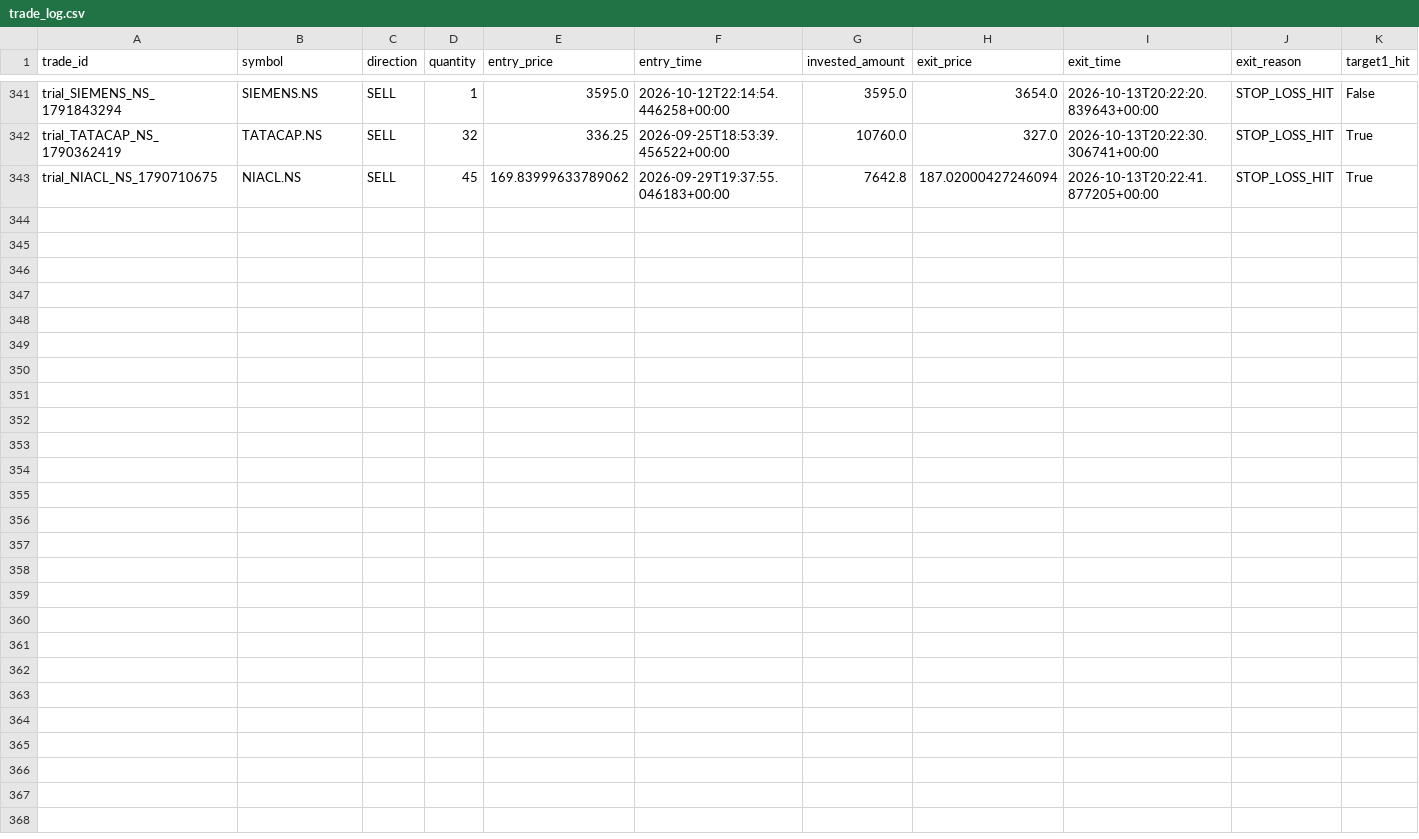
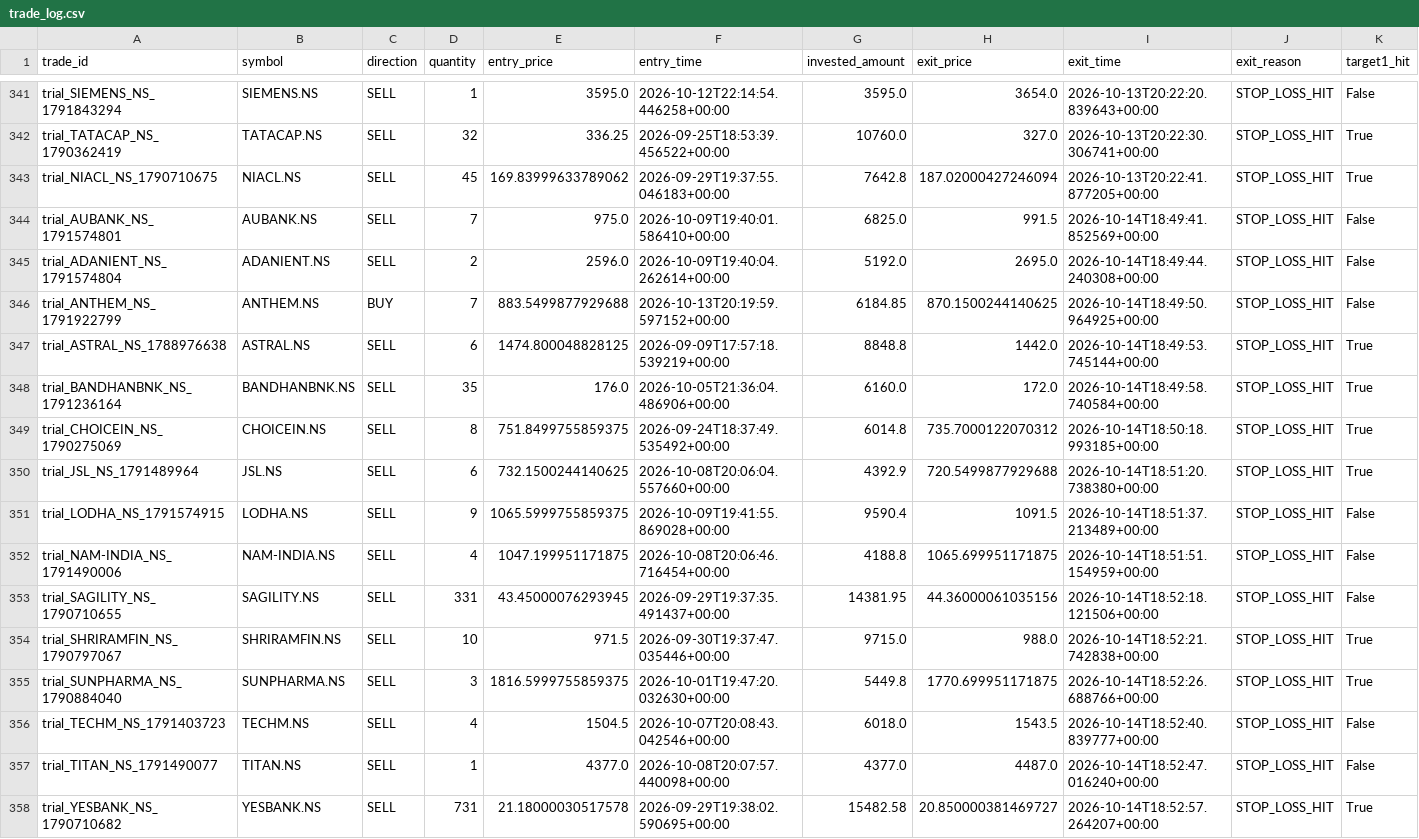
Before and after one commit to gobo-pixel/Professional-setup-of-swing-trading-Fixed-version2, a CSV file: storage/trial_trades/trade_log.csv, drawn as a sheet; only a part is shown, gaps mark what is left out; rows hold the shown columns only; the diff names each change by its address in the sheet, - before the commit and + after, or states it on an @@ line.

```diff
--- a/storage/trial_trades/trade_log.csv
+++ b/storage/trial_trades/trade_log.csv
+row 344: trial_AUBANK_NS_1791574801 | AUBANK.NS | SELL | 7 | 975.0 | 2026-10-09T19:40:01.586410+00:00 | 6825.0 | 991.5 | 2026-10-14T18:49:41.852569+00:00 | STOP_LOSS_HIT | False
+row 345: trial_ADANIENT_NS_1791574804 | ADANIENT.NS | SELL | 2 | 2596.0 | 2026-10-09T19:40:04.262614+00:00 | 5192.0 | 2695.0 | 2026-10-14T18:49:44.240308+00:00 | STOP_LOSS_HIT | False
+row 346: trial_ANTHEM_NS_1791922799 | ANTHEM.NS | BUY | 7 | 883.5499877929688 | 2026-10-13T20:19:59.597152+00:00 | 6184.85 | 870.1500244140625 | 2026-10-14T18:49:50.964925+00:00 | STOP_LOSS_HIT | False
+row 347: trial_ASTRAL_NS_1788976638 | ASTRAL.NS | SELL | 6 | 1474.800048828125 | 2026-09-09T17:57:18.539219+00:00 | 8848.8 | 1442.0 | 2026-10-14T18:49:53.745144+00:00 | STOP_LOSS_HIT | True
+row 348: trial_BANDHANBNK_NS_1791236164 | BANDHANBNK.NS | SELL | 35 | 176.0 | 2026-10-05T21:36:04.486906+00:00 | 6160.0 | 172.0 | 2026-10-14T18:49:58.740584+00:00 | STOP_LOSS_HIT | True
+row 349: trial_CHOICEIN_NS_1790275069 | CHOICEIN.NS | SELL | 8 | 751.8499755859375 | 2026-09-24T18:37:49.535492+00:00 | 6014.8 | 735.7000122070312 | 2026-10-14T18:50:18.993185+00:00 | STOP_LOSS_HIT | True
+row 350: trial_JSL_NS_1791489964 | JSL.NS | SELL | 6 | 732.1500244140625 | 2026-10-08T20:06:04.557660+00:00 | 4392.9 | 720.5499877929688 | 2026-10-14T18:51:20.738380+00:00 | STOP_LOSS_HIT | True
+row 351: trial_LODHA_NS_1791574915 | LODHA.NS | SELL | 9 | 1065.5999755859375 | 2026-10-09T19:41:55.869028+00:00 | 9590.4 | 1091.5 | 2026-10-14T18:51:37.213489+00:00 | STOP_LOSS_HIT | False
+row 352: trial_NAM-INDIA_NS_1791490006 | NAM-INDIA.NS | SELL | 4 | 1047.199951171875 | 2026-10-08T20:06:46.716454+00:00 | 4188.8 | 1065.699951171875 | 2026-10-14T18:51:51.154959+00:00 | STOP_LOSS_HIT | False
+row 353: trial_SAGILITY_NS_1790710655 | SAGILITY.NS | SELL | 331 | 43.45000076293945 | 2026-09-29T19:37:35.491437+00:00 | 14381.95 | 44.36000061035156 | 2026-10-14T18:52:18.121506+00:00 | STOP_LOSS_HIT | False
+row 354: trial_SHRIRAMFIN_NS_1790797067 | SHRIRAMFIN.NS | SELL | 10 | 971.5 | 2026-09-30T19:37:47.035446+00:00 | 9715.0 | 988.0 | 2026-10-14T18:52:21.742838+00:00 | STOP_LOSS_HIT | True
+row 355: trial_SUNPHARMA_NS_1790884040 | SUNPHARMA.NS | SELL | 3 | 1816.5999755859375 | 2026-10-01T19:47:20.032630+00:00 | 5449.8 | 1770.699951171875 | 2026-10-14T18:52:26.688766+00:00 | STOP_LOSS_HIT | True
+row 356: trial_TECHM_NS_1791403723 | TECHM.NS | SELL | 4 | 1504.5 | 2026-10-07T20:08:43.042546+00:00 | 6018.0 | 1543.5 | 2026-10-14T18:52:40.839777+00:00 | STOP_LOSS_HIT | False
+row 357: trial_TITAN_NS_1791490077 | TITAN.NS | SELL | 1 | 4377.0 | 2026-10-08T20:07:57.440098+00:00 | 4377.0 | 4487.0 | 2026-10-14T18:52:47.016240+00:00 | STOP_LOSS_HIT | False
+row 358: trial_YESBANK_NS_1790710682 | YESBANK.NS | SELL | 731 | 21.18000030517578 | 2026-09-29T19:38:02.590695+00:00 | 15482.58 | 20.850000381469727 | 2026-10-14T18:52:57.264207+00:00 | STOP_LOSS_HIT | True
```
Also changed, not shown: 1 other file.
